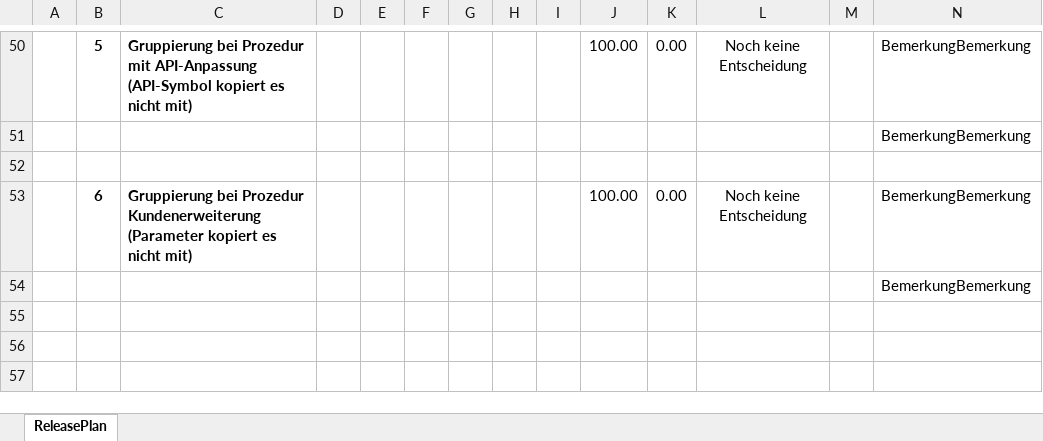
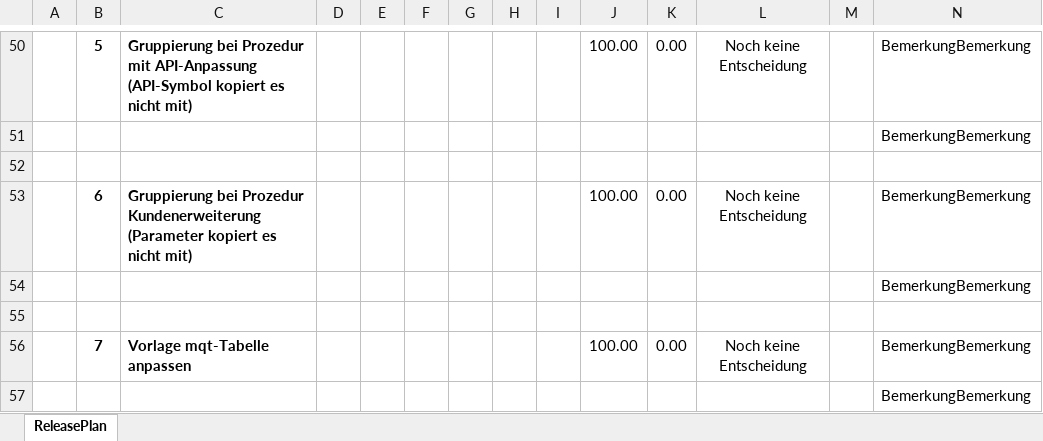
Before and after one commit to saxess-software/DataFactory-Knowledge-Center, an Excel workbook: 8. Harmonising standards/01_Project organisation/03_Project Documentation/ReleasePlan_Template ProjectDocu.xlsx, sheet ReleasePlan, drawn as a sheet; only a part is shown, gaps mark what is left out; values as stored, in another font and other column widths than the file's, no borders; charts and pictures and conditional formats not drawn; the diff names each change by its address in the sheet, - before the commit and + after, or states it on an @@ line.

Commit message:
MQT-Tabelle Vorlagenanpassung

```diff
--- a/8. Harmonising standards/01_Project organisation/03_Project Documentation/ReleasePlan_Template ProjectDocu.xlsx (sheet ReleasePlan)
+++ b/8. Harmonising standards/01_Project organisation/03_Project Documentation/ReleasePlan_Template ProjectDocu.xlsx (sheet ReleasePlan)
+row 55: (empty)
+row 56:  | 7 | Vorlage mqt-Tabelle anpassen |  |  |  |  |  |  | 100.00 | 0.00 | Noch keine Entscheidung |  | BemerkungBemerkung
+row 57:  |  |  |  |  |  |  |  |  |  |  |  |  | BemerkungBemerkung
```
Also changed, not shown: charts or pictures.
